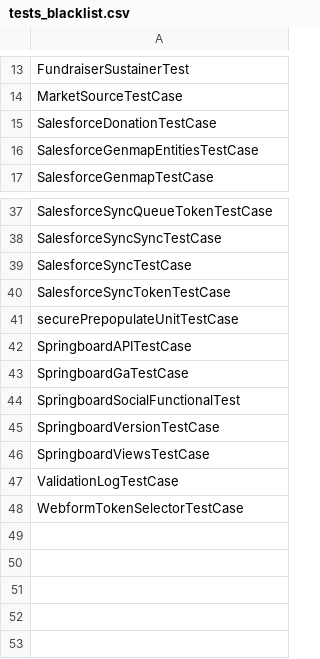
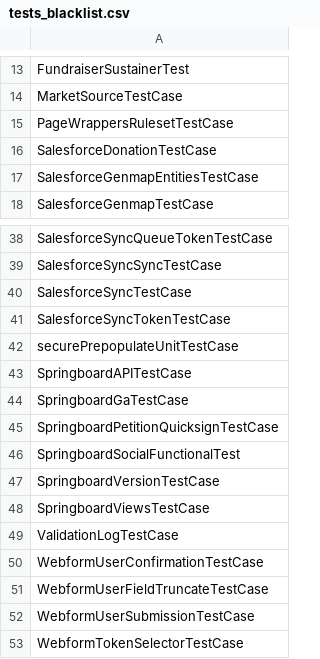
Before and after one commit to shivakrishna9/springboard_modules, a CSV file: springboard/modules/springboard_tests/tests_blacklist.csv, drawn as a sheet; only a part is shown, gaps mark what is left out; the diff names each change by its address in the sheet, - before the commit and + after, or states it on an @@ line.

```diff
--- a/springboard/modules/springboard_tests/tests_blacklist.csv
+++ b/springboard/modules/springboard_tests/tests_blacklist.csv
+row 15: PageWrappersRulesetTestCase
+row 45: SpringboardPetitionQuicksignTestCase
+row 50: WebformUserConfirmationTestCase
+row 51: WebformUserFieldTruncateTestCase
+row 52: WebformUserSubmissionTestCase
```
Also changed, not shown: 1 other file.
